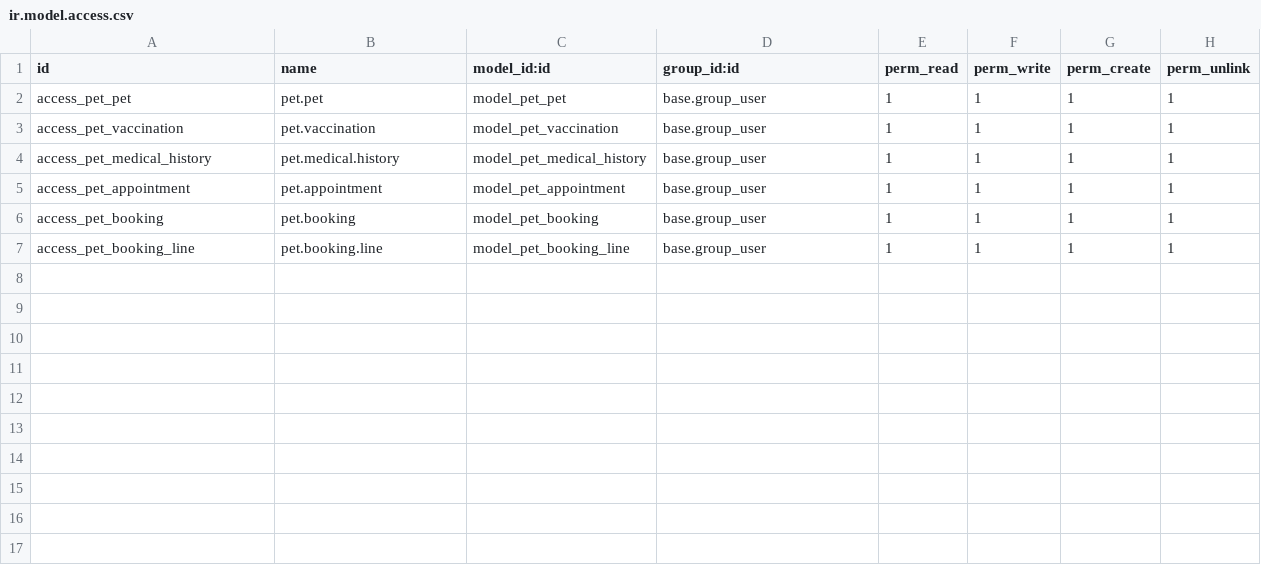
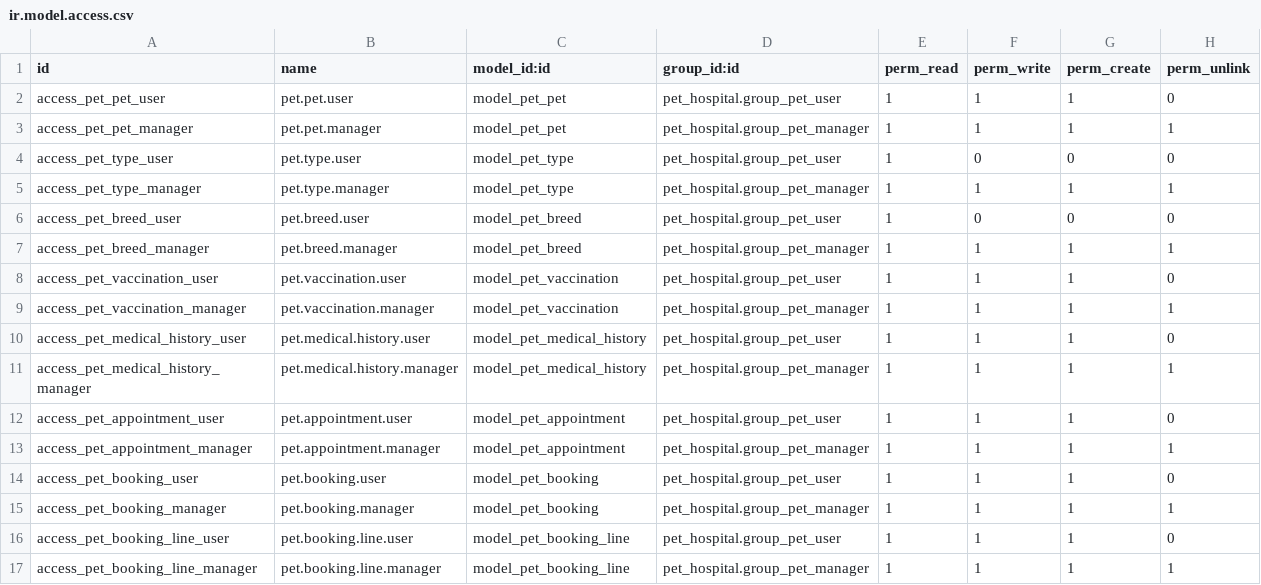
Before and after one commit to ImLazyAsFuck/docker-project, a CSV file: custom_addons/pet_hospital/security/ir.model.access.csv, drawn as a sheet.

```diff
--- a/custom_addons/pet_hospital/security/ir.model.access.csv
+++ b/custom_addons/pet_hospital/security/ir.model.access.csv
@@ -1,7 +1,17 @@
 id,name,model_id:id,group_id:id,perm_read,perm_write,perm_create,perm_unlink
-access_pet_pet,pet.pet,model_pet_pet,base.group_user,1,1,1,1
-access_pet_vaccination,pet.vaccination,model_pet_vaccination,base.group_user,1,1,1,1
-access_pet_medical_history,pet.medical.history,model_pet_medical_history,base.group_user,1,1,1,1
-access_pet_appointment,pet.appointment,model_pet_appointment,base.group_user,1,1,1,1
-access_pet_booking,pet.booking,model_pet_booking,base.group_user,1,1,1,1
-access_pet_booking_line,pet.booking.line,model_pet_booking_line,base.group_user,1,1,1,1
+access_pet_pet_user,pet.pet.user,model_pet_pet,pet_hospital.group_pet_user,1,1,1,0
+access_pet_pet_manager,pet.pet.manager,model_pet_pet,pet_hospital.group_pet_manager,1,1,1,1
+access_pet_type_user,pet.type.user,model_pet_type,pet_hospital.group_pet_user,1,0,0,0
+access_pet_type_manager,pet.type.manager,model_pet_type,pet_hospital.group_pet_manager,1,1,1,1
+access_pet_breed_user,pet.breed.user,model_pet_breed,pet_hospital.group_pet_user,1,0,0,0
+access_pet_breed_manager,pet.breed.manager,model_pet_breed,pet_hospital.group_pet_manager,1,1,1,1
+access_pet_vaccination_user,pet.vaccination.user,model_pet_vaccination,pet_hospital.group_pet_user,1,1,1,0
+access_pet_vaccination_manager,pet.vaccination.manager,model_pet_vaccination,pet_hospital.group_pet_manager,1,1,1,1
+access_pet_medical_history_user,pet.medical.history.user,model_pet_medical_history,pet_hospital.group_pet_user,1,1,1,0
+access_pet_medical_history_manager,pet.medical.history.manager,model_pet_medical_history,pet_hospital.group_pet_manager,1,1,1,1
+access_pet_appointment_user,pet.appointment.user,model_pet_appointment,pet_hospital.group_pet_user,1,1,1,0
+access_pet_appointment_manager,pet.appointment.manager,model_pet_appointment,pet_hospital.group_pet_manager,1,1,1,1
+access_pet_booking_user,pet.booking.user,model_pet_booking,pet_hospital.group_pet_user,1,1,1,0
+access_pet_booking_manager,pet.booking.manager,model_pet_booking,pet_hospital.group_pet_manager,1,1,1,1
+access_pet_booking_line_user,pet.booking.line.user,model_pet_booking_line,pet_hospital.group_pet_user,1,1,1,0
+access_pet_booking_line_manager,pet.booking.line.manager,model_pet_booking_line,pet_hospital.group_pet_manager,1,1,1,1
```
Also changed, not shown: 7 other files.
